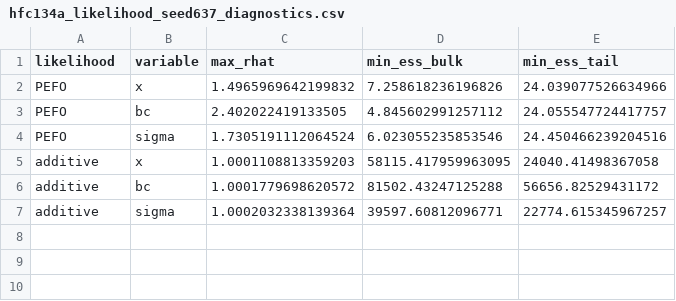
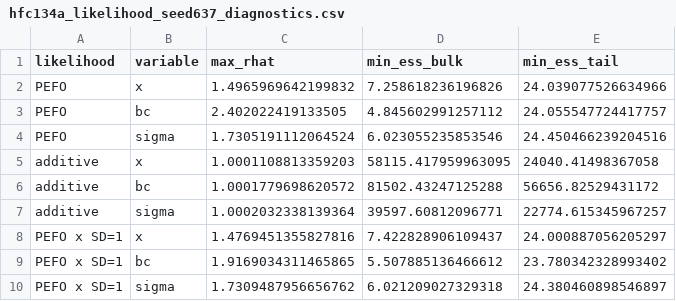
Before and after one commit to openghg/openghg_inversions, a CSV file: docs/investigations/issue637/hfc134a_likelihood_seed637_diagnostics.csv, drawn as a sheet; the diff names each change by its address in the sheet, - before the commit and + after, or states it on an @@ line.

```diff
--- a/docs/investigations/issue637/hfc134a_likelihood_seed637_diagnostics.csv
+++ b/docs/investigations/issue637/hfc134a_likelihood_seed637_diagnostics.csv
+row 8: PEFO x SD=1 | x | 1.4769451355827816 | 7.422828906109437 | 24.000887056205297
+row 9: PEFO x SD=1 | bc | 1.9169034311465865 | 5.507885136466612 | 23.780342328993402
+row 10: PEFO x SD=1 | sigma | 1.7309487956656762 | 6.021209027329318 | 24.380460898546897
```
Also changed, not shown: docs/investigations/issue637/hfc134a_likelihood_seed637_chain_summary.csv, 2 other files.
